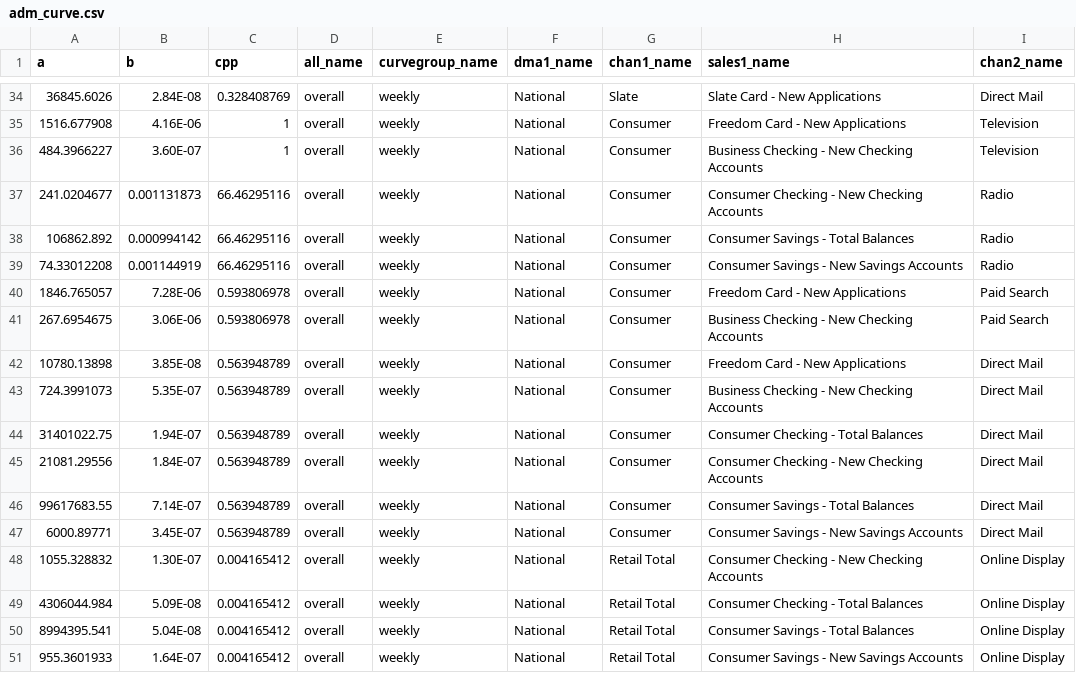
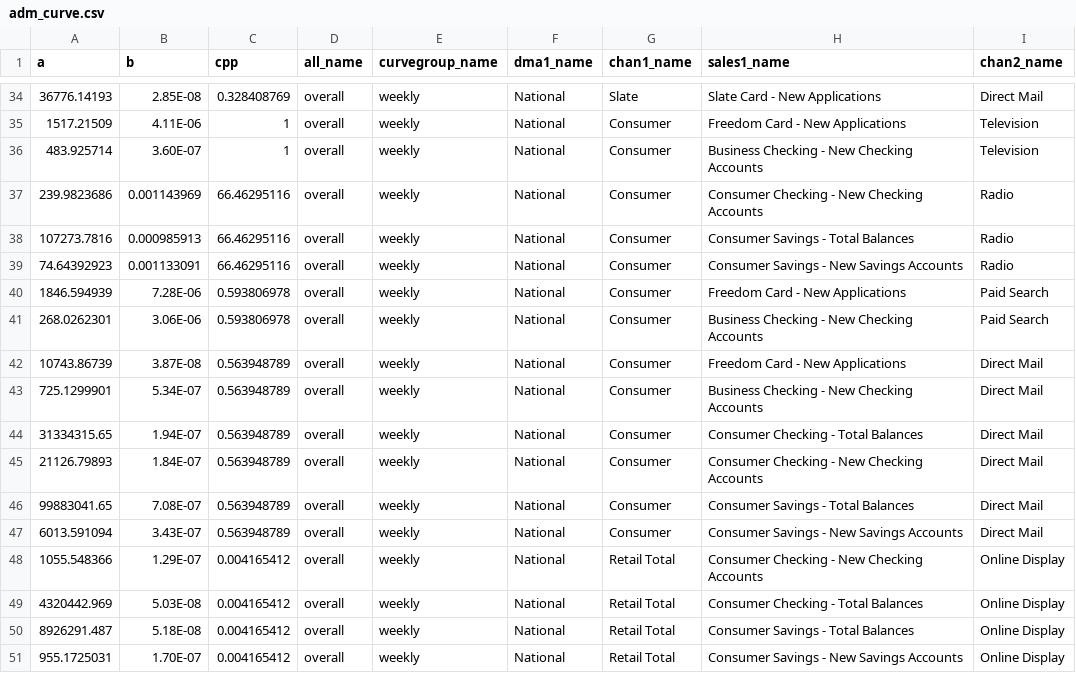
Before and after one commit to truesightconsulting/chase, a CSV file: admin/opt/admin/adm_curve.csv, drawn as a sheet; only a part is shown, gaps mark what is left out; the diff covers the shown part only.

```diff
--- a/admin/opt/admin/adm_curve.csv
+++ b/admin/opt/admin/adm_curve.csv
@@ -34,18 +34,18 @@ a,b,cpp,all_name,curvegroup_name,dma1_name,chan1_name,sales1_name,chan2_name
-36845.6026,2.84E-08,0.328408769,overall,weekly,National,Slate,Slate Card - New Applications,Direct Mail
-1516.677908,4.16E-06,1,overall,weekly,National,Consumer,Freedom Card - New Applications,Television
-484.3966227,3.60E-07,1,overall,weekly,National,Consumer,Business Checking - New Checking Accounts,Television
-241.0204677,0.001131873,66.46295116,overall,weekly,National,Consumer,Consumer Checking - New Checking Accounts,Radio
-106862.892,0.000994142,66.46295116,overall,weekly,National,Consumer,Consumer Savings - Total Balances,Radio
-74.33012208,0.001144919,66.46295116,overall,weekly,National,Consumer,Consumer Savings - New Savings Accounts,Radio
-1846.765057,7.28E-06,0.593806978,overall,weekly,National,Consumer,Freedom Card - New Applications,Paid Search
-267.6954675,3.06E-06,0.593806978,overall,weekly,National,Consumer,Business Checking - New Checking Accounts,Paid Search
-10780.13898,3.85E-08,0.563948789,overall,weekly,National,Consumer,Freedom Card - New Applications,Direct Mail
-724.3991073,5.35E-07,0.563948789,overall,weekly,National,Consumer,Business Checking - New Checking Accounts,Direct Mail
-31401022.75,1.94E-07,0.563948789,overall,weekly,National,Consumer,Consumer Checking - Total Balances,Direct Mail
-21081.29556,1.84E-07,0.563948789,overall,weekly,National,Consumer,Consumer Checking - New Checking Accounts,Direct Mail
-99617683.55,7.14E-07,0.563948789,overall,weekly,National,Consumer,Consumer Savings - Total Balances,Direct Mail
-6000.89771,3.45E-07,0.563948789,overall,weekly,National,Consumer,Consumer Savings - New Savings Accounts,Direct Mail
-1055.328832,1.30E-07,0.004165412,overall,weekly,National,Retail Total,Consumer Checking - New Checking Accounts,Online Display
-4306044.984,5.09E-08,0.004165412,overall,weekly,National,Retail Total,Consumer Checking - Total Balances,Online Display
-8994395.541,5.04E-08,0.004165412,overall,weekly,National,Retail Total,Consumer Savings - Total Balances,Online Display
-955.3601933,1.64E-07,0.004165412,overall,weekly,National,Retail Total,Consumer Savings - New Savings Accounts,Online Display
+36776.14193,2.85E-08,0.328408769,overall,weekly,National,Slate,Slate Card - New Applications,Direct Mail
+1517.21509,4.11E-06,1,overall,weekly,National,Consumer,Freedom Card - New Applications,Television
+483.925714,3.60E-07,1,overall,weekly,National,Consumer,Business Checking - New Checking Accounts,Television
+239.9823686,0.001143969,66.46295116,overall,weekly,National,Consumer,Consumer Checking - New Checking Accounts,Radio
+107273.7816,0.000985913,66.46295116,overall,weekly,National,Consumer,Consumer Savings - Total Balances,Radio
+74.64392923,0.001133091,66.46295116,overall,weekly,National,Consumer,Consumer Savings - New Savings Accounts,Radio
+1846.594939,7.28E-06,0.593806978,overall,weekly,National,Consumer,Freedom Card - New Applications,Paid Search
+268.0262301,3.06E-06,0.593806978,overall,weekly,National,Consumer,Business Checking - New Checking Accounts,Paid Search
+10743.86739,3.87E-08,0.563948789,overall,weekly,National,Consumer,Freedom Card - New Applications,Direct Mail
+725.1299901,5.34E-07,0.563948789,overall,weekly,National,Consumer,Business Checking - New Checking Accounts,Direct Mail
+31334315.65,1.94E-07,0.563948789,overall,weekly,National,Consumer,Consumer Checking - Total Balances,Direct Mail
+21126.79893,1.84E-07,0.563948789,overall,weekly,National,Consumer,Consumer Checking - New Checking Accounts,Direct Mail
+99883041.65,7.08E-07,0.563948789,overall,weekly,National,Consumer,Consumer Savings - Total Balances,Direct Mail
+6013.591094,3.43E-07,0.563948789,overall,weekly,National,Consumer,Consumer Savings - New Savings Accounts,Direct Mail
+1055.548366,1.29E-07,0.004165412,overall,weekly,National,Retail Total,Consumer Checking - New Checking Accounts,Online Display
+4320442.969,5.03E-08,0.004165412,overall,weekly,National,Retail Total,Consumer Checking - Total Balances,Online Display
+8926291.487,5.18E-08,0.004165412,overall,weekly,National,Retail Total,Consumer Savings - Total Balances,Online Display
+955.1725031,1.70E-07,0.004165412,overall,weekly,National,Retail Total,Consumer Savings - New Savings Accounts,Online Display
```
Also changed, not shown: 121 edited cells elsewhere in this file, admin/opt/admin/adm_setup.csv, admin/opt/curve/sim_modelinput_curve.csv, 3 other files.
